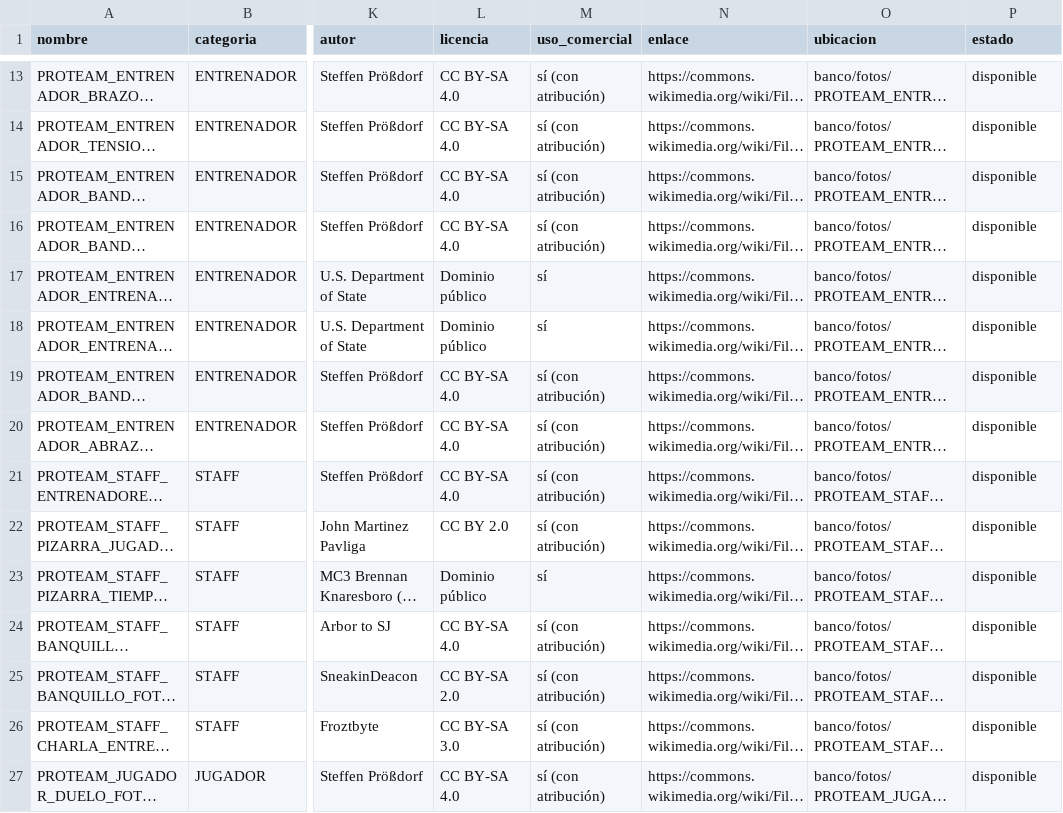
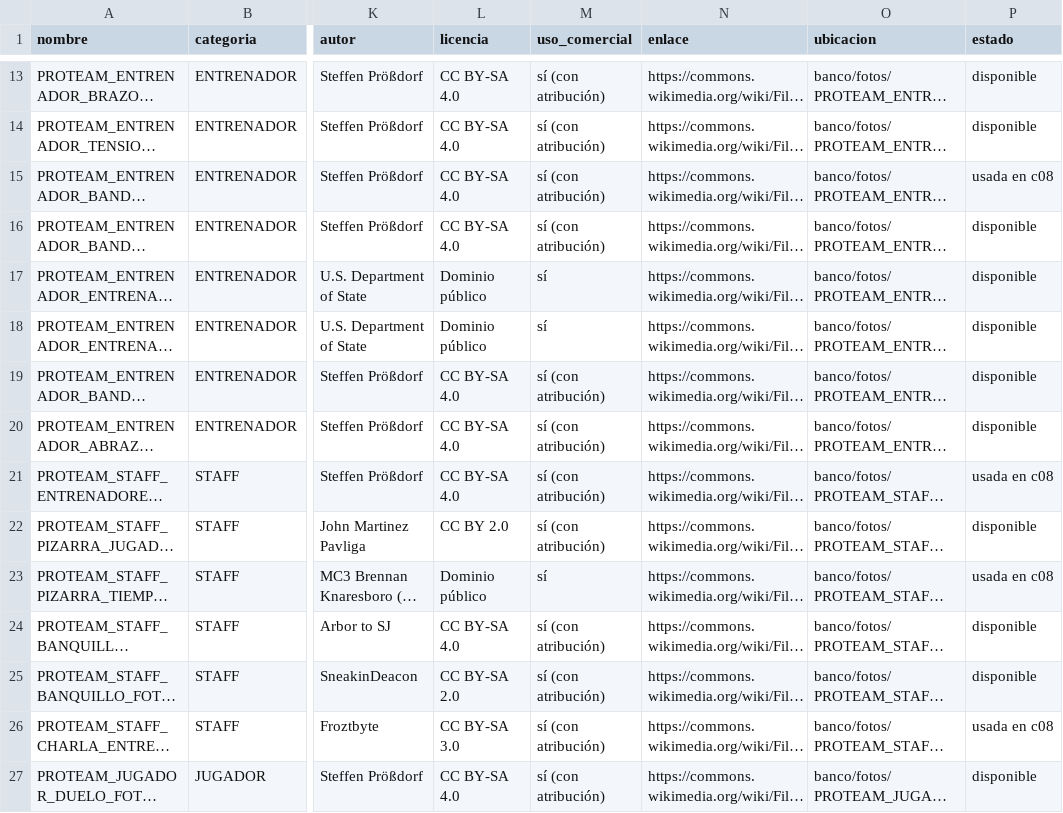
Before and after one commit to biellopez77-png/proteam.instagram, a CSV file: banco/INVENTARIO.csv, drawn as a sheet; only a part is shown, gaps mark what is left out; long unchanged cells end in …; the diff names each change by its address in the sheet, - before the commit and + after, or states it on an @@ line.

```diff
--- a/banco/INVENTARIO.csv
+++ b/banco/INVENTARIO.csv
-P15 (estado): disponible
+P15 (estado): usada en c08
-P21 (estado): disponible
+P21 (estado): usada en c08
-P23 (estado): disponible
+P23 (estado): usada en c08
-P26 (estado): disponible
+P26 (estado): usada en c08
```
Also changed, not shown: 18 other files.
